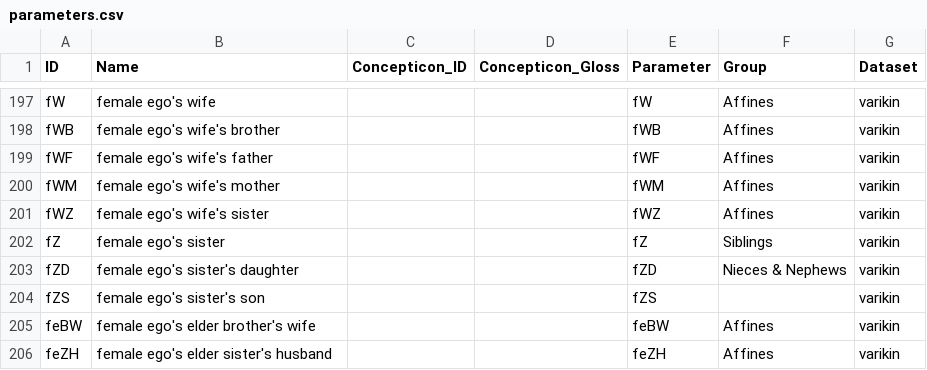
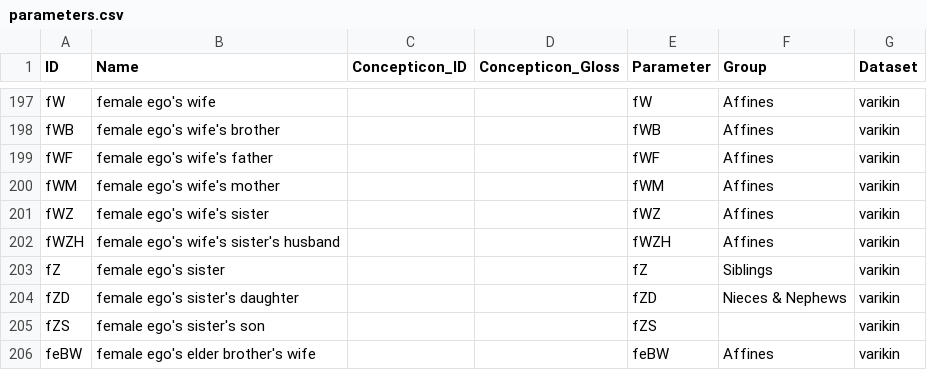
Before and after one commit to kinbank/kinura, a CSV file: kinbank/cldf/parameters.csv, drawn as a sheet; only a part is shown, gaps mark what is left out; the shorter side is filled out with more unchanged rows; the diff names each change by its address in the sheet, - before the commit and + after, or states it on an @@ line.

```diff
--- a/kinbank/cldf/parameters.csv
+++ b/kinbank/cldf/parameters.csv
+row 202: fWZH | female ego's wife's sister's husband |  |  | fWZH | Affines | varikin
```
Also changed, not shown: kinbank/cldf/languages.csv, 6 other files.
